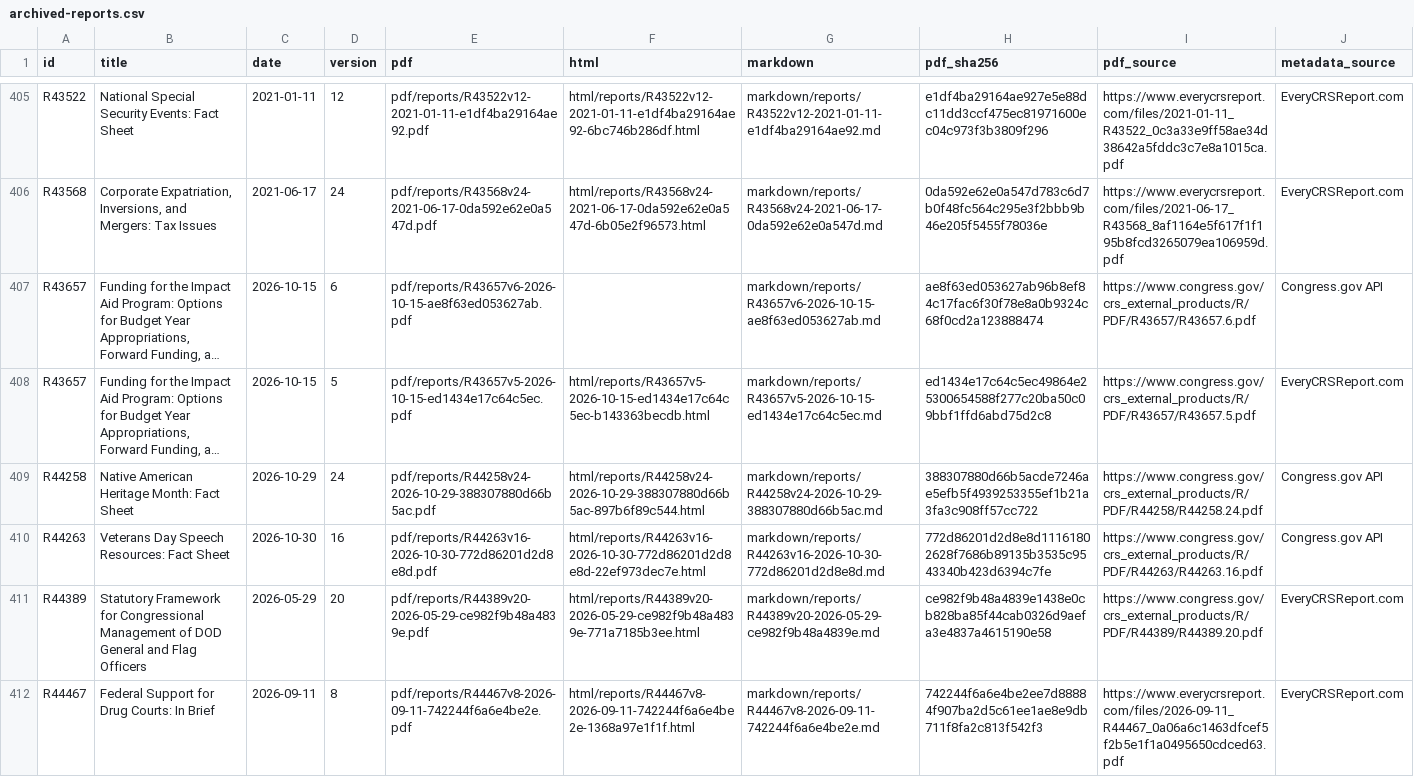
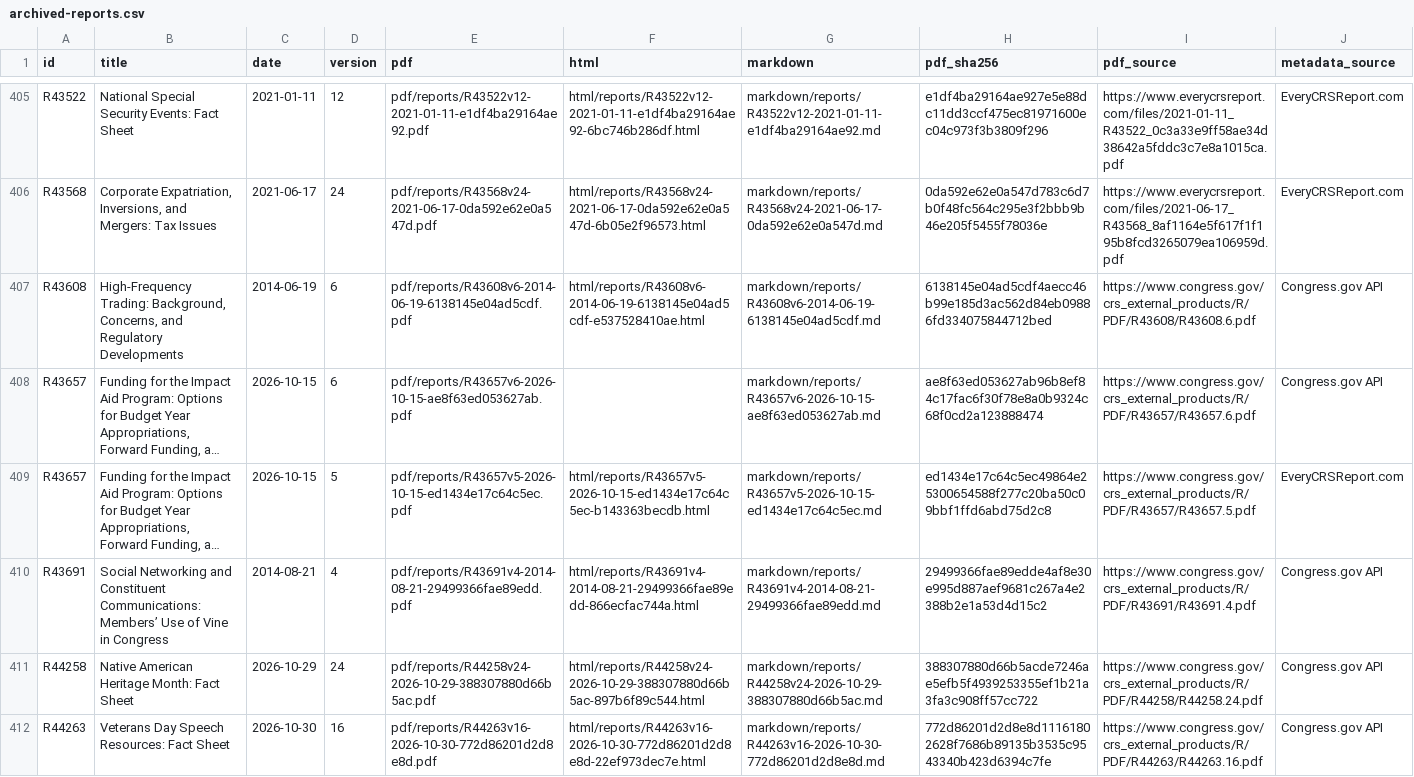
Before and after one commit to krischen-77/crs-reports, a CSV file: data/archived-reports.csv, drawn as a sheet; only a part is shown, gaps mark what is left out; the shorter side is filled out with more unchanged rows; long unchanged cells end in …; the diff names each change by its address in the sheet, - before the commit and + after, or states it on an @@ line.

```diff
--- a/data/archived-reports.csv
+++ b/data/archived-reports.csv
+row 407: R43608 | High-Frequency Trading: Background, Concerns, and Regulatory Developments | 2014-06-19 | 6 | pdf/reports/R43608v6-2014-06-19-6138145e04ad5cdf.pdf | html/reports/R43608v6-2014-06-19-6138145e04ad5cdf-e537528410ae.html | markdown/reports/R43608v6-2014-06-19-6138145e04ad5cdf.md | 6138145e04ad5cdf4aecc46b99e185d3ac562d84eb09886fd334075844712bed | https://www.congress.gov/crs_external_products/R/PDF/R43608/R43608.6.pdf | Congress.gov API
+row 410: R43691 | Social Networking and Constituent Communications: Members’ Use of Vine in Congress | 2014-08-21 | 4 | pdf/reports/R43691v4-2014-08-21-29499366fae89edd.pdf | html/reports/R43691v4-2014-08-21-29499366fae89edd-866ecfac744a.html | markdown/reports/R43691v4-2014-08-21-29499366fae89edd.md | 29499366fae89edde4af8e30e995d887aef9681c267a4e2388b2e1a53d4d15c2 | https://www.congress.gov/crs_external_products/R/PDF/R43691/R43691.4.pdf | Congress.gov API
```
Also changed, not shown: 25 other files.
